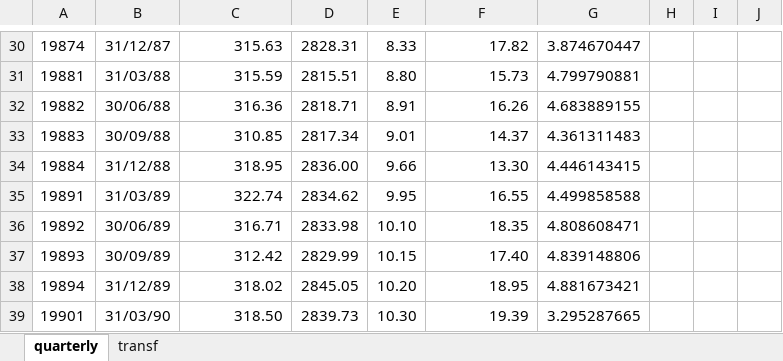
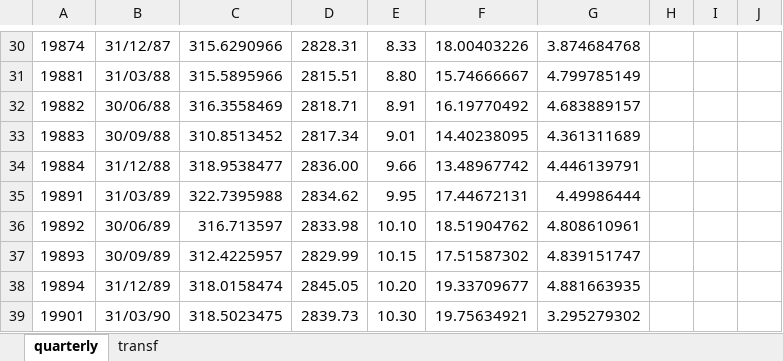
Before and after one commit to ChristofferJWeissert/replication-hasenzagl-et-al-2020, an Excel workbook: data/inflation_DK_MONAlong.xlsx, sheet quarterly, drawn as a sheet; only a part is shown, gaps mark what is left out; values as stored, in another font and other column widths than the file's, no borders; the diff covers the shown part only; the diff names each change by its address in the sheet, - before the commit and + after, or states it on an @@ line.

```diff
--- a/data/inflation_DK_MONAlong.xlsx (sheet quarterly)
+++ b/data/inflation_DK_MONAlong.xlsx (sheet quarterly)
-C30: 315.63
+C30: 315.6290966
-F30: 17.82
+F30: 18.00403226
-G30: 3.874670447
+G30: 3.874684768
-C31: 315.59
+C31: 315.5895966
-F31: 15.73
+F31: 15.74666667
-G31: 4.799790881
+G31: 4.799785149
-C32: 316.36
+C32: 316.3558469
-F32: 16.26
+F32: 16.19770492
-G32: 4.683889155
+G32: 4.683889157
-C33: 310.85
+C33: 310.8513452
-F33: 14.37
+F33: 14.40238095
-G33: 4.361311483
+G33: 4.361311689
-C34: 318.95
+C34: 318.9538477
-F34: 13.30
+F34: 13.48967742
-G34: 4.446143415
+G34: 4.446139791
-C35: 322.74
+C35: 322.7395988
-F35: 16.55
+F35: 17.44672131
-G35: 4.499858588
+G35: 4.49986444
-C36: 316.71
+C36: 316.713597
-F36: 18.35
+F36: 18.51904762
-G36: 4.808608471
+G36: 4.808610961
-C37: 312.42
+C37: 312.4225957
-F37: 17.40
+F37: 17.51587302
-G37: 4.839148806
+G37: 4.839151747
-C38: 318.02
+C38: 318.0158474
-F38: 18.95
+F38: 19.33709677
-G38: 4.881673421
+G38: 4.881663935
-C39: 318.50
+C39: 318.5023475
-F39: 19.39
+F39: 19.75634921
-G39: 3.295287665
+G39: 3.295279302
```
Also changed, not shown: 1 added row and 416 edited cells elsewhere in this sheet.
